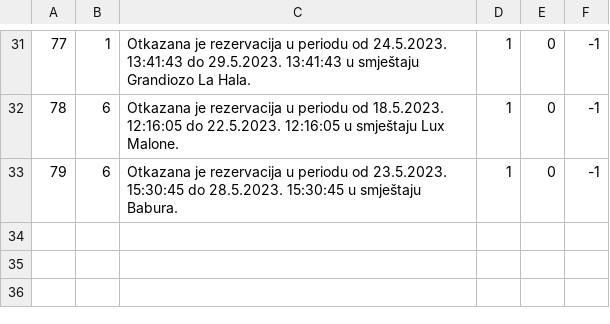
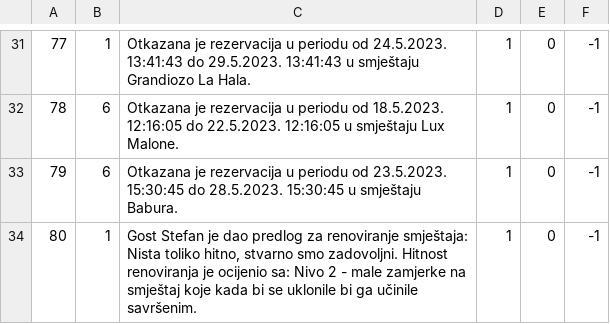
Before and after one commit to uslje13/turisticka-agencija, a CSV file: TravelAgency/Resources/Data/notification.csv, drawn as a sheet; only a part is shown, gaps mark what is left out.

```diff
--- a/TravelAgency/Resources/Data/notification.csv
+++ b/TravelAgency/Resources/Data/notification.csv
@@ -33 +33,2 @@
 79|6|Otkazana je rezervacija u periodu od 23.5.2023. 15:30:45 do 28.5.2023. 15:30:45 u smještaju Babura.|1|0|-1
+80|1|Gost Stefan je dao predlog za renoviranje smještaja: Nista toliko hitno, stvarno smo zadovoljni.	Hitnost renoviranja je ocijenio sa: Nivo 2 - male zamjerke na smještaj koje kada bi se uklonile bi ga učinile savršenim.|1|0|-1
```
Also changed, not shown: TravelAgency/Resources/Data/accommodationReservation.csv, TravelAgency/Resources/Data/guestAccommodationMarks.csv, 7 other files.
